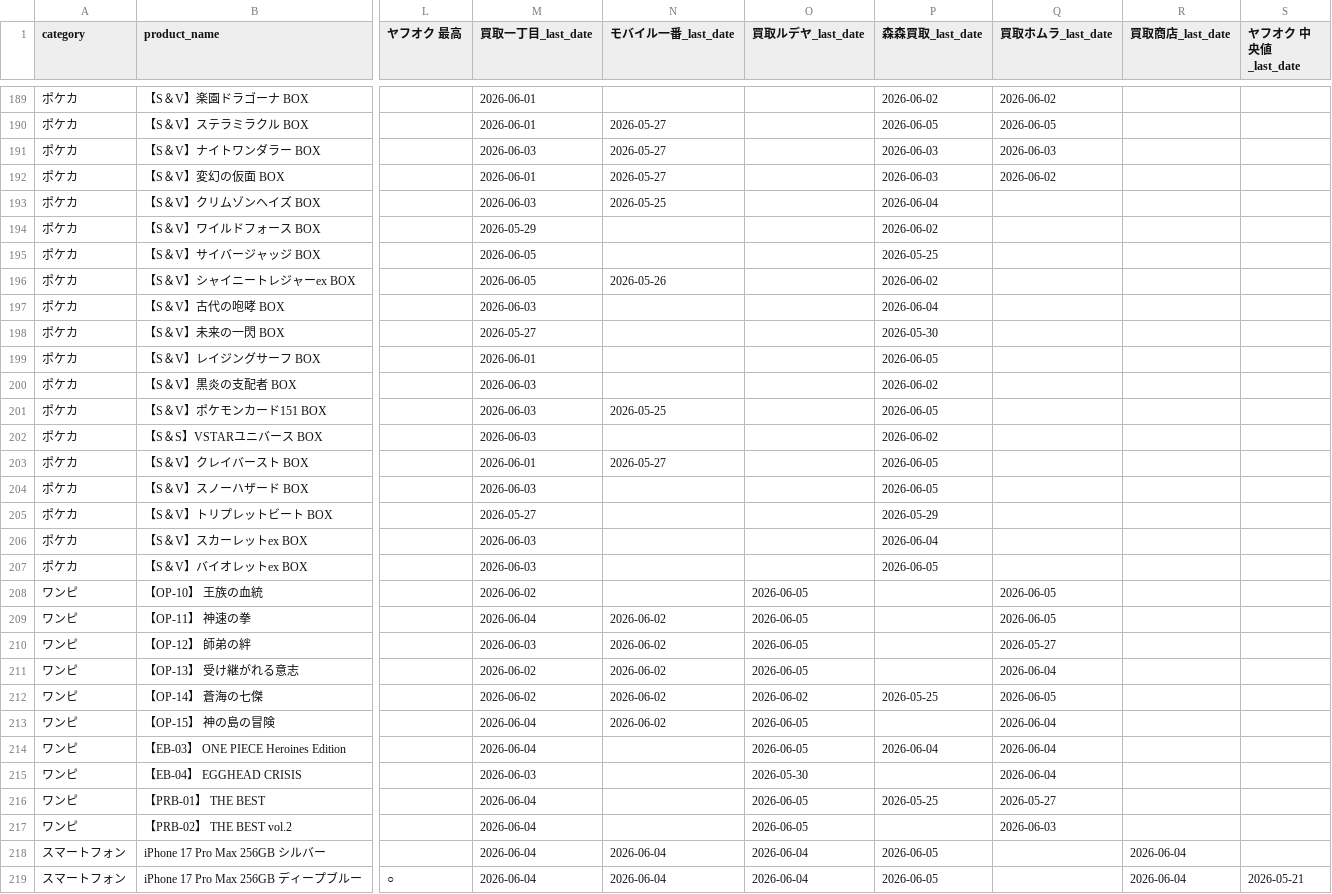
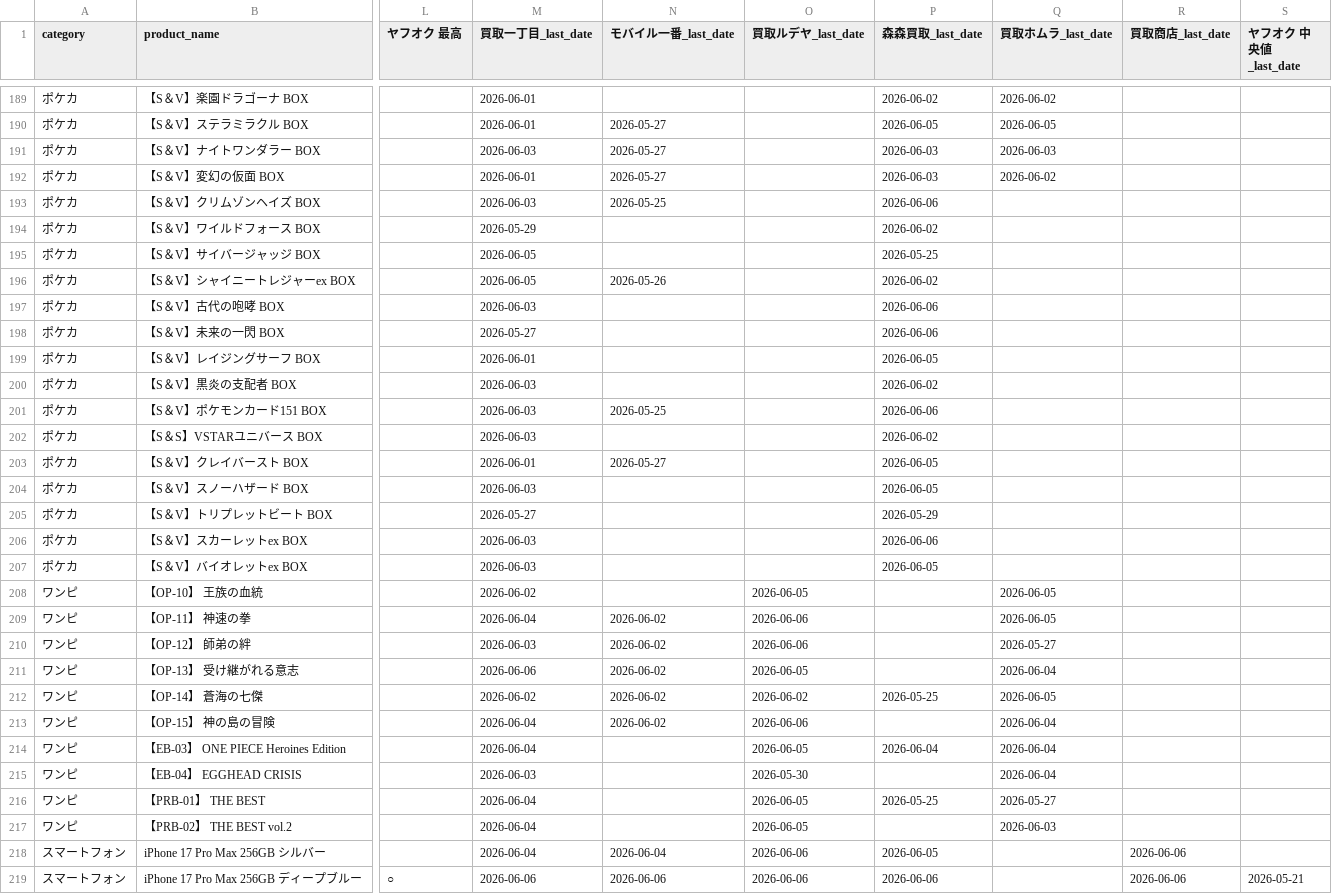
Before and after one commit to makkinngami-cmd/sedori-navi, a CSV file: reports/coverage_matrix.csv, drawn as a sheet; only a part is shown, gaps mark what is left out; the diff covers the shown part only; the diff names each change by its address in the sheet, - before the commit and + after, or states it on an @@ line.

```diff
--- a/reports/coverage_matrix.csv
+++ b/reports/coverage_matrix.csv
-P193 (森森買取_last_date): 2026-06-04
+P193 (森森買取_last_date): 2026-06-06
-P197 (森森買取_last_date): 2026-06-04
+P197 (森森買取_last_date): 2026-06-06
-P198 (森森買取_last_date): 2026-05-30
+P198 (森森買取_last_date): 2026-06-06
-P201 (森森買取_last_date): 2026-06-05
+P201 (森森買取_last_date): 2026-06-06
-P206 (森森買取_last_date): 2026-06-04
+P206 (森森買取_last_date): 2026-06-06
-O209:O210 (買取ルデヤ_last_date): 2026-06-05
+O209:O210 (買取ルデヤ_last_date): 2026-06-06
-M211 (買取一丁目_last_date): 2026-06-02
+M211 (買取一丁目_last_date): 2026-06-06
-O213 (買取ルデヤ_last_date): 2026-06-05
+O213 (買取ルデヤ_last_date): 2026-06-06
-O218:O219 (買取ルデヤ_last_date): 2026-06-04
+O218:O219 (買取ルデヤ_last_date): 2026-06-06
-R218:R219 (買取商店_last_date): 2026-06-04
+R218:R219 (買取商店_last_date): 2026-06-06
-M219 (買取一丁目_last_date): 2026-06-04
+M219 (買取一丁目_last_date): 2026-06-06
-N219 (モバイル一番_last_date): 2026-06-04
+N219 (モバイル一番_last_date): 2026-06-06
-P219 (森森買取_last_date): 2026-06-05
+P219 (森森買取_last_date): 2026-06-06
```
Also changed, not shown: 113 edited cells elsewhere in this file, 3 other files.
